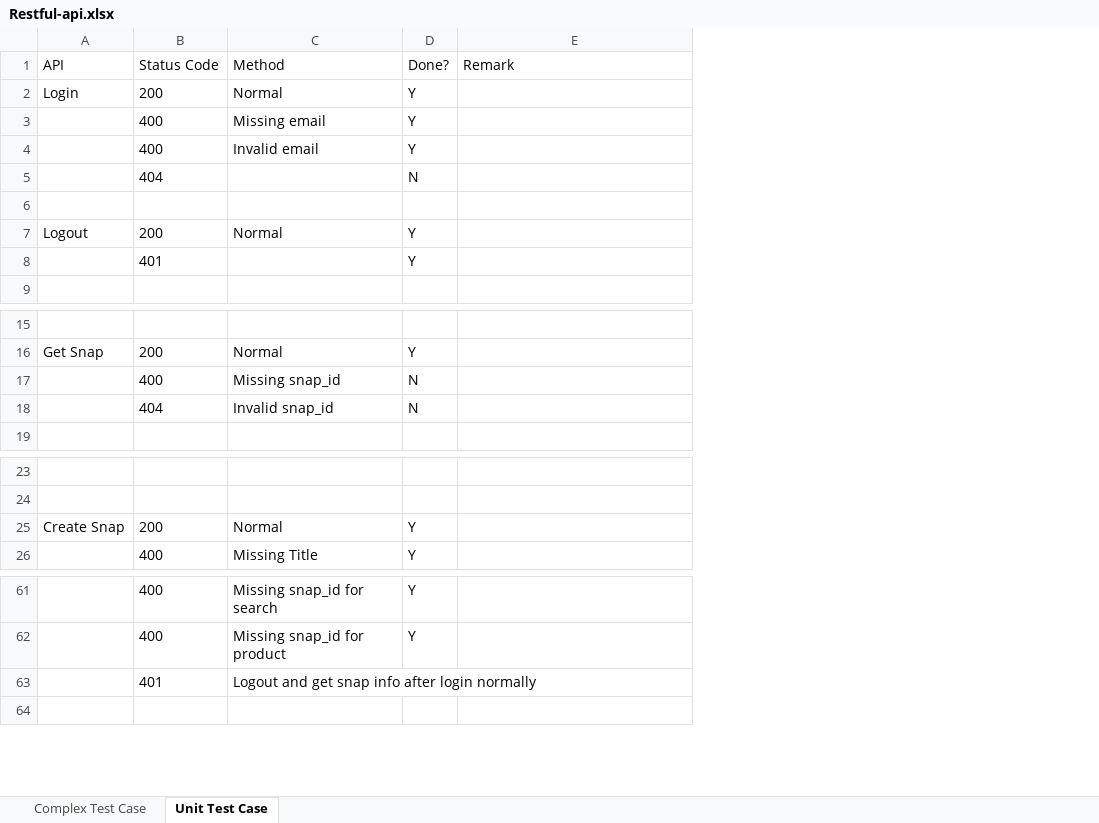
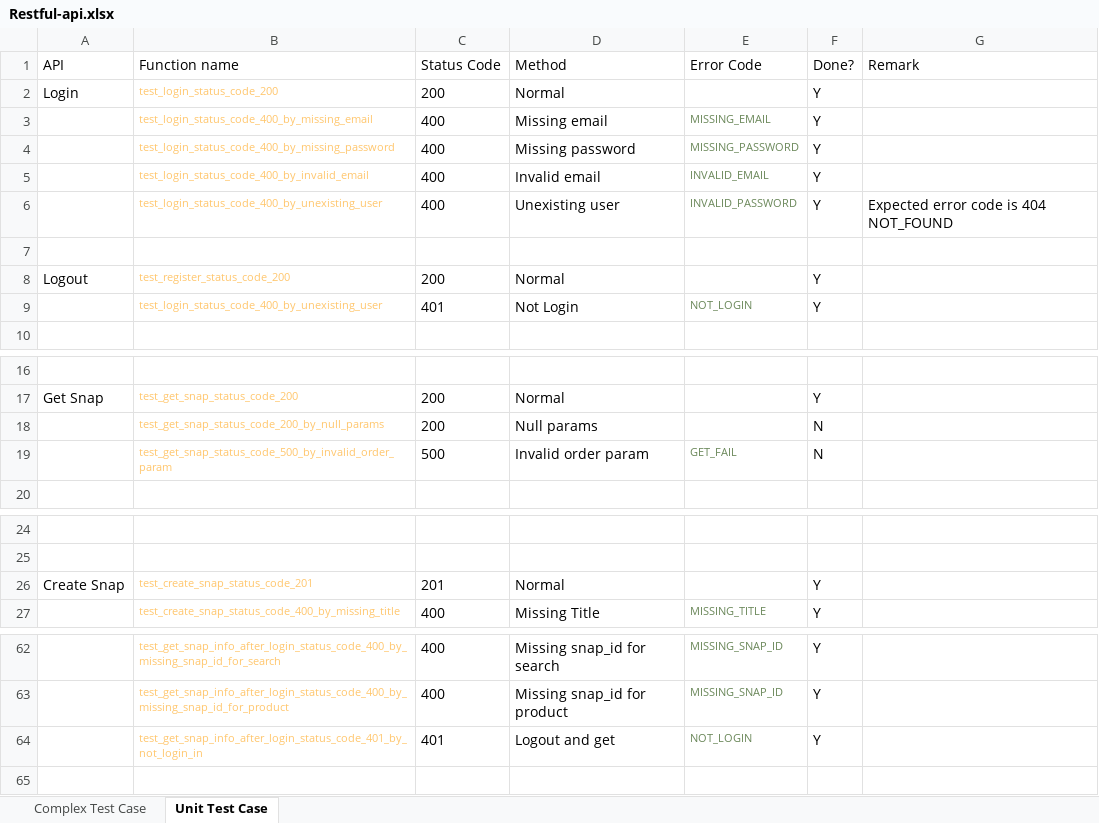
Before and after one commit to raymond2012/Restful-api, an Excel workbook: Restful-api.xlsx, sheet Unit Test Case, drawn as a sheet; only a part is shown, gaps mark what is left out; values as stored, in another font and other column widths than the file's, no borders; removed rows and columns are numbered as before the commit, all else as after; the diff covers the shown part only; the diff names each change by its address in the sheet, - before the commit and + after, or states it on an @@ line.

```diff
--- a/Restful-api.xlsx (sheet Unit Test Case)
+++ b/Restful-api.xlsx (sheet Unit Test Case)
+column B (Function name), rows 2-3: test_login_status_code_200 | test_login_status_code_400_by_missing_email; row 5: test_login_status_code_400_by_invalid_email; rows 8-9: test_register_status_code_200 | test_login_status_code_400_by_unexisting_user; row 17: test_get_snap_status_code_200; rows 26-27: test_create_snap_status_code_201 | test_create_snap_status_code_400_by_missing_title; rows 62-63: test_get_snap_info_after_login_status_code_400_by_missing_snap_id_for_search | test_get_snap_info_after_login_status_code_400_by_missing_snap_id_for_product
+column E (Error Code), row 3: MISSING_EMAIL; row 5: INVALID_EMAIL; row 9: NOT_LOGIN; row 27: MISSING_TITLE; rows 62-63: MISSING_SNAP_ID | MISSING_SNAP_ID
+row 4:  | test_login_status_code_400_by_missing_password | 400 | Missing password | MISSING_PASSWORD | Y
-row 5:  | 404 |  | N
+row 6:  | test_login_status_code_400_by_unexisting_user | 400 | Unexisting user | INVALID_PASSWORD | Y | Expected error code is 404 NOT_FOUND
-D9 (Method): (empty)
+D9 (Method): Not Login
-row 17:  | 400 | Missing snap_id | N
-row 18:  | 404 | Invalid snap_id | N
+row 18:  | test_get_snap_status_code_200_by_null_params | 200 | Null params |  | N
+row 19:  | test_get_snap_status_code_500_by_invalid_order_param | 500 | Invalid order param | GET_FAIL | N
-C26 (Status Code): 200
+C26 (Status Code): 201
-row 63:  | 401 | Logout and get snap info after login normally
+row 64:  | test_get_snap_info_after_login_status_code_401_by_not_login_in | 401 | Logout and get | NOT_LOGIN | Y
```
Also changed, not shown: 91 added rows, 1 moved row and 7 edited cells elsewhere in this sheet, 3 other files.
